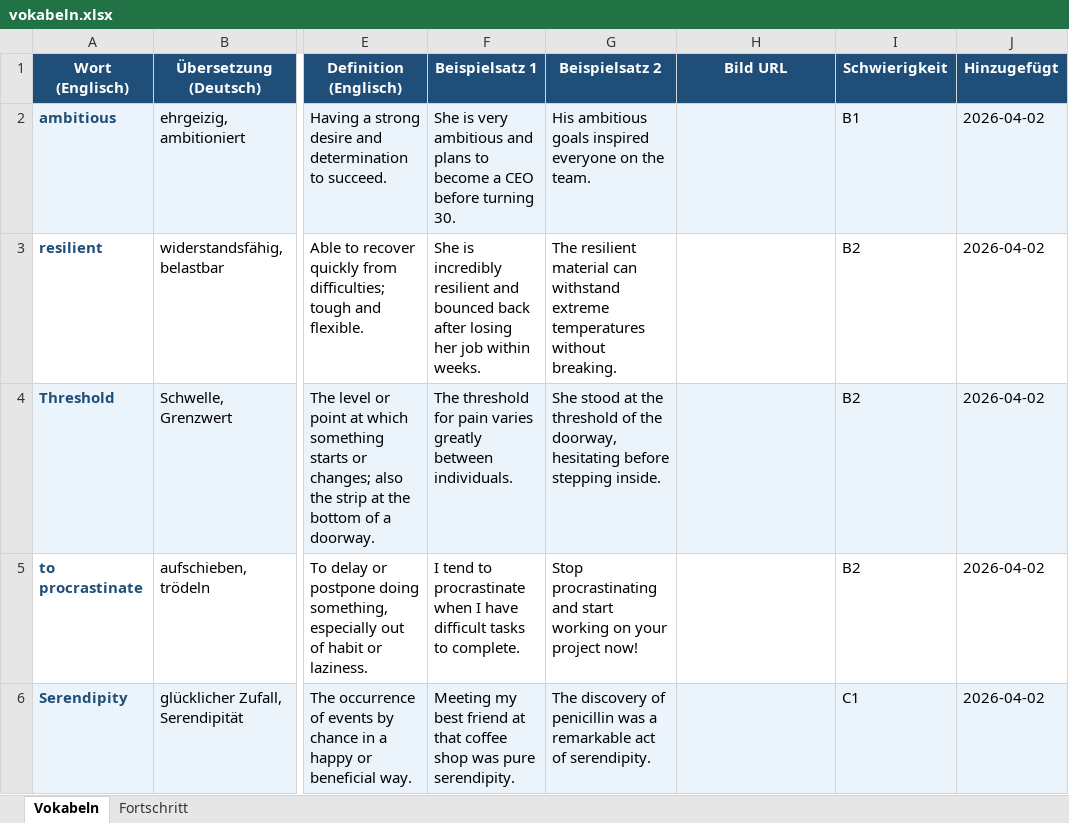
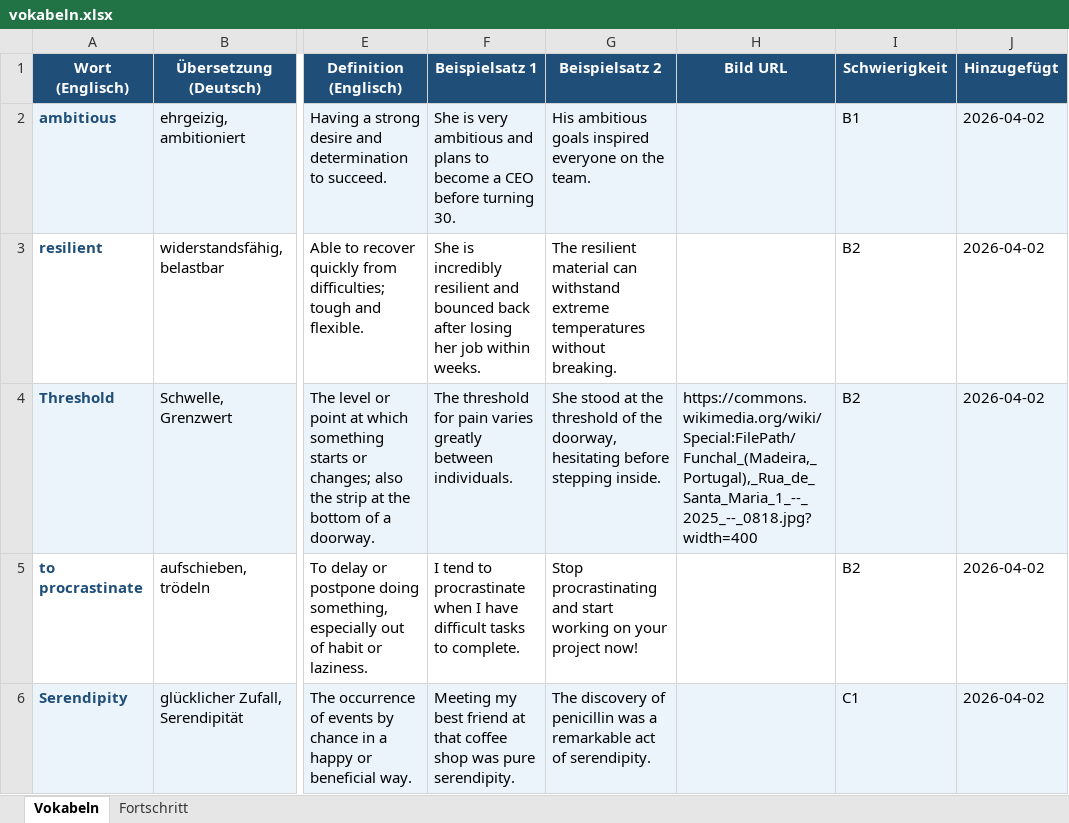
Before and after one commit to timlbclaude/Englishtrainer, an Excel workbook: vokabeln.xlsx, sheet Vokabeln, drawn as a sheet; only a part is shown, gaps mark what is left out; values as stored, in another font and other column widths than the file's, no borders; the diff names each change by its address in the sheet, - before the commit and + after, or states it on an @@ line.

Commit message:
ETA-FIX: Bild fuer 'threshold' aktualisiert (Issue #31)

```diff
--- a/vokabeln.xlsx (sheet Vokabeln)
+++ b/vokabeln.xlsx (sheet Vokabeln)
-H4 (Bild URL): (empty)
+H4 (Bild URL): https://commons.wikimedia.org/wiki/Special:FilePath/Funchal_(Madeira,_Portugal),_Rua_de_Santa_Maria_1_--_2025_--_0818.jpg?width=400
```
Also changed, not shown: 1 other file.
